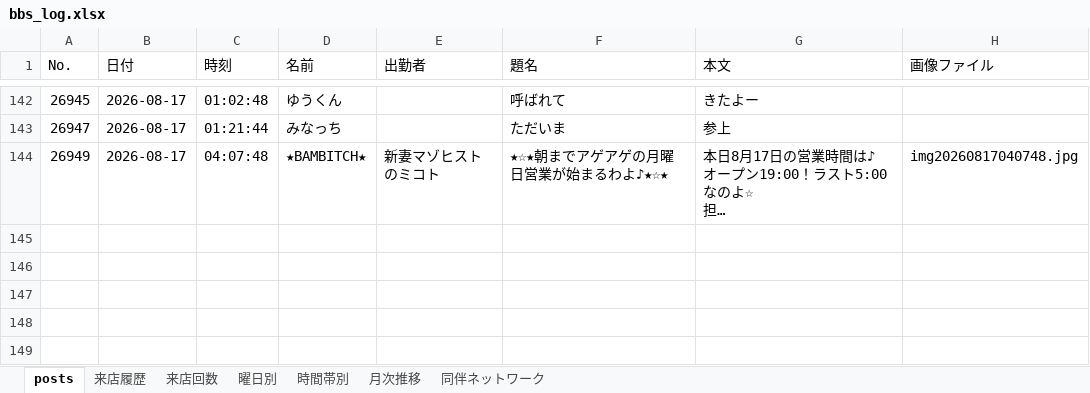
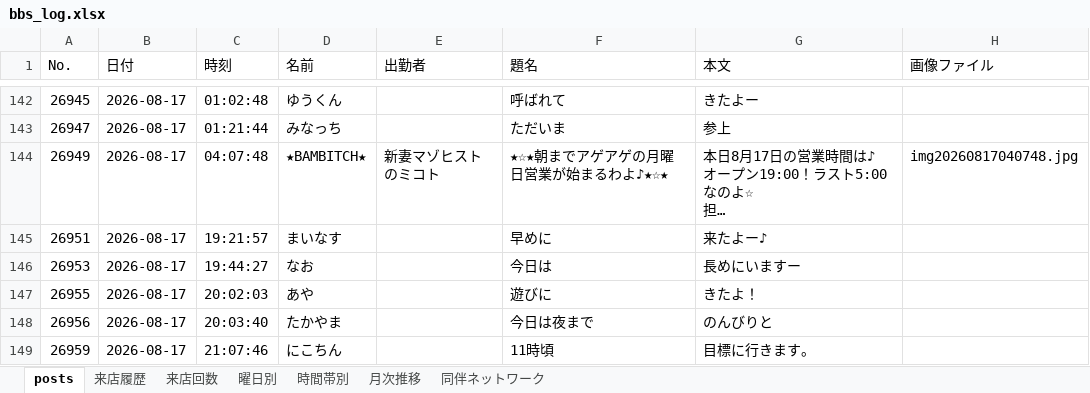
Before and after one commit to satoshiroid/bambitch-bbs-archiver, an Excel workbook: bbs_log.xlsx, sheet posts, drawn as a sheet; only a part is shown, gaps mark what is left out; long unchanged cells end in …; values as stored, in another font and other column widths than the file's, no borders; the diff covers the shown part only; the diff names each change by its address in the sheet, - before the commit and + after, or states it on an @@ line.

```diff
--- a/bbs_log.xlsx (sheet posts)
+++ b/bbs_log.xlsx (sheet posts)
+row 145: 26951 | 2026-08-17 | 19:21:57 | まいなす |  | 早めに | 来たよー♪
+row 146: 26953 | 2026-08-17 | 19:44:27 | なお |  | 今日は | 長めにいますー
+row 147: 26955 | 2026-08-17 | 20:02:03 | あや |  | 遊びに | きたよ！
+row 148: 26956 | 2026-08-17 | 20:03:40 | たかやま |  | 今日は夜まで | のんびりと
+row 149: 26959 | 2026-08-17 | 21:07:46 | にこちん |  | 11時頃 | 目標に行きます。
```
Also changed, not shown: 5 added rows elsewhere in this sheet, sheet 来店履歴, sheet 来店回数, sheet 時間帯別, sheet 月次推移, sheet 曜日別, 1 other file.
